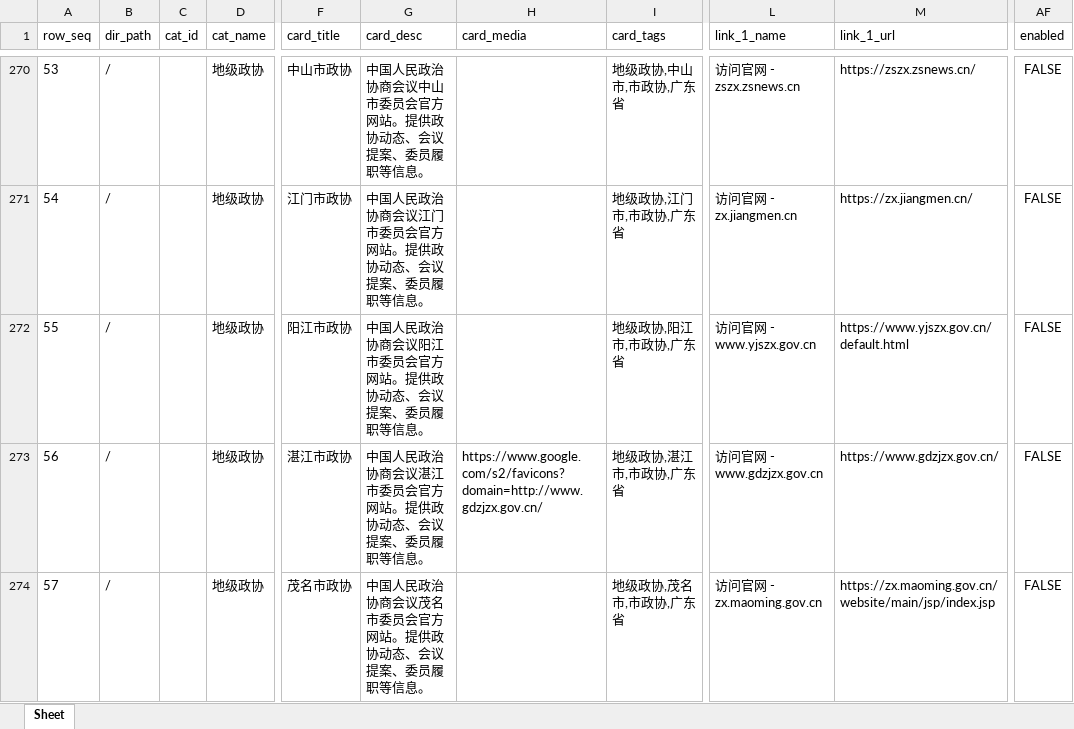
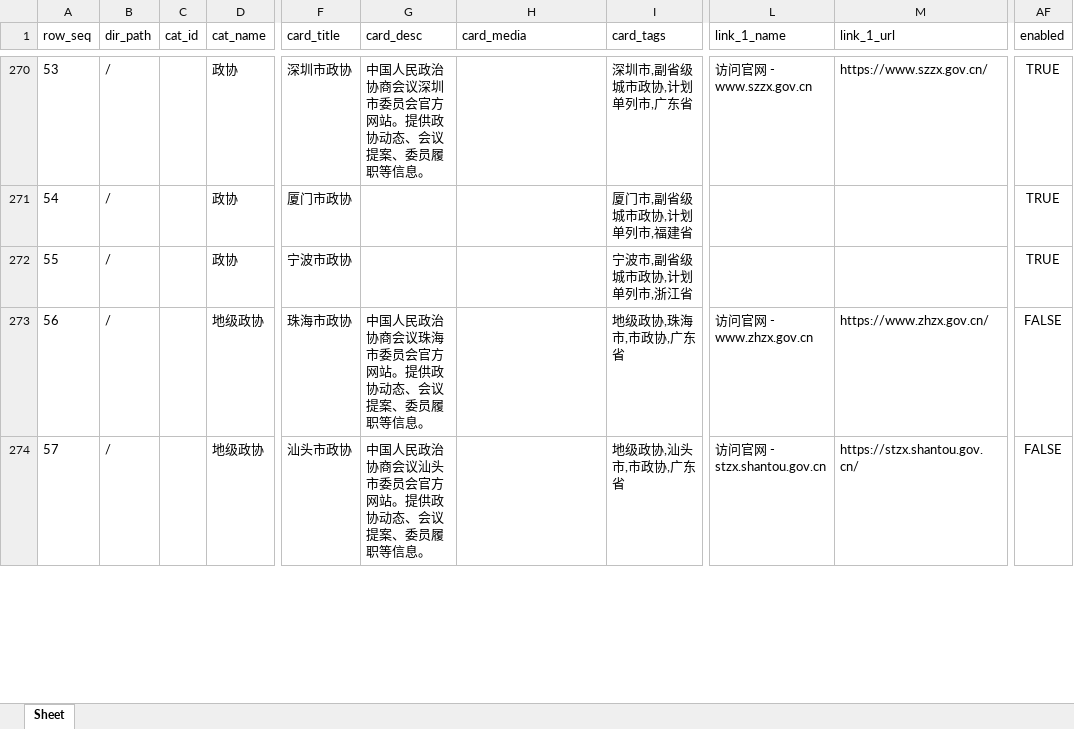
Before and after one commit to seymour-zx/zhengxie.info, an Excel workbook: xlsx/cards.unified.xlsx, sheet Sheet, drawn as a sheet; only a part is shown, gaps mark what is left out; values as stored, in another font and other column widths than the file's, no borders; the diff covers the shown part only; the diff names each change by its address in the sheet, - before the commit and + after, or states it on an @@ line.

```diff
--- a/xlsx/cards.unified.xlsx (sheet Sheet)
+++ b/xlsx/cards.unified.xlsx (sheet Sheet)
-D270:D272 (cat_name): 地级政协
+D270:D272 (cat_name): 政协
-F270 (card_title): 中山市政协
+F270 (card_title): 深圳市政协
-G270 (card_desc): 中国人民政治协商会议中山市委员会官方网站。提供政协动态、会议提案、委员履职等信息。
+G270 (card_desc): 中国人民政治协商会议深圳市委员会官方网站。提供政协动态、会议提案、委员履职等信息。
-I270 (card_tags): 地级政协,中山市,市政协,广东省
+I270 (card_tags): 深圳市,副省级城市政协,计划单列市,广东省
-L270 (link_1_name): 访问官网 - zszx.zsnews.cn
+L270 (link_1_name): 访问官网 - www.szzx.gov.cn
-M270 (link_1_url): https://zszx.zsnews.cn/
+M270 (link_1_url): https://www.szzx.gov.cn/
-AF270:AF272 (enabled): FALSE
+AF270:AF272 (enabled): TRUE
-F271 (card_title): 江门市政协
+F271 (card_title): 厦门市政协
-G271 (card_desc): 中国人民政治协商会议江门市委员会官方网站。提供政协动态、会议提案、委员履职等信息。
+G271 (card_desc): (empty)
-I271 (card_tags): 地级政协,江门市,市政协,广东省
+I271 (card_tags): 厦门市,副省级城市政协,计划单列市,福建省
-L271 (link_1_name): 访问官网 - zx.jiangmen.cn
+L271 (link_1_name): (empty)
-M271 (link_1_url): https://zx.jiangmen.cn/
+M271 (link_1_url): (empty)
-F272 (card_title): 阳江市政协
+F272 (card_title): 宁波市政协
-G272 (card_desc): 中国人民政治协商会议阳江市委员会官方网站。提供政协动态、会议提案、委员履职等信息。
+G272 (card_desc): (empty)
-I272 (card_tags): 地级政协,阳江市,市政协,广东省
+I272 (card_tags): 宁波市,副省级城市政协,计划单列市,浙江省
-L272 (link_1_name): 访问官网 - www.yjszx.gov.cn
+L272 (link_1_name): (empty)
-M272 (link_1_url): https://www.yjszx.gov.cn/default.html
+M272 (link_1_url): (empty)
-F273 (card_title): 湛江市政协
+F273 (card_title): 珠海市政协
-G273 (card_desc): 中国人民政治协商会议湛江市委员会官方网站。提供政协动态、会议提案、委员履职等信息。
+G273 (card_desc): 中国人民政治协商会议珠海市委员会官方网站。提供政协动态、会议提案、委员履职等信息。
-H273 (card_media): https://www.google.com/s2/favicons?domain=http://www.gdzjzx.gov.cn/
+H273 (card_media): (empty)
-I273 (card_tags): 地级政协,湛江市,市政协,广东省
+I273 (card_tags): 地级政协,珠海市,市政协,广东省
-L273 (link_1_name): 访问官网 - www.gdzjzx.gov.cn
+L273 (link_1_name): 访问官网 - www.zhzx.gov.cn
-M273 (link_1_url): https://www.gdzjzx.gov.cn/
+M273 (link_1_url): https://www.zhzx.gov.cn/
-F274 (card_title): 茂名市政协
+F274 (card_title): 汕头市政协
-G274 (card_desc): 中国人民政治协商会议茂名市委员会官方网站。提供政协动态、会议提案、委员履职等信息。
+G274 (card_desc): 中国人民政治协商会议汕头市委员会官方网站。提供政协动态、会议提案、委员履职等信息。
-I274 (card_tags): 地级政协,茂名市,市政协,广东省
+I274 (card_tags): 地级政协,汕头市,市政协,广东省
-L274 (link_1_name): 访问官网 - zx.maoming.gov.cn
+L274 (link_1_name): 访问官网 - stzx.shantou.gov.cn
-M274 (link_1_url): https://zx.maoming.gov.cn/website/main/jsp/index.jsp
+M274 (link_1_url): https://stzx.shantou.gov.cn/
```
Also changed, not shown: 742 edited cells elsewhere in this sheet, xlsx/cards-pages/首页.xlsx, 1 other file.
